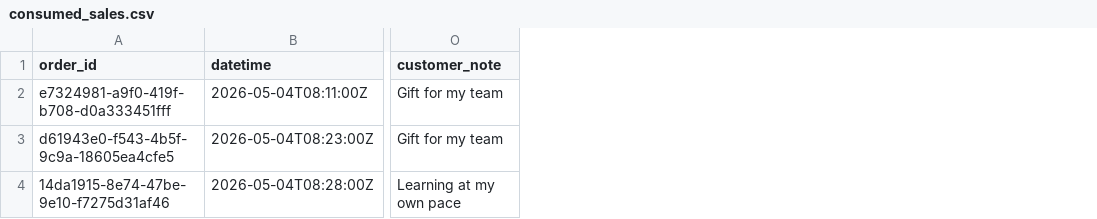
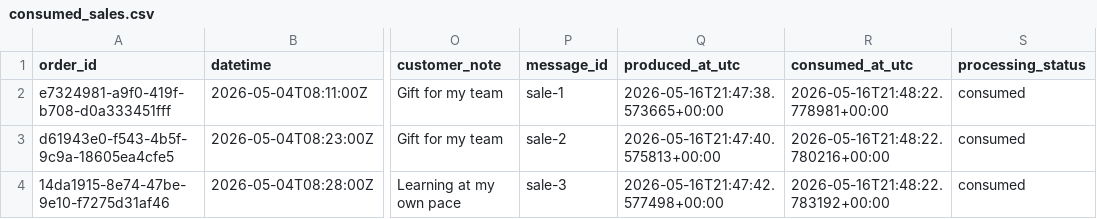
Before and after one commit to Airfirm/streaming-01-foundations, a CSV file: data/output/consumed_sales.csv, drawn as a sheet; only a part is shown, gaps mark what is left out; the diff names each change by its address in the sheet, - before the commit and + after, or states it on an @@ line.

```diff
--- a/data/output/consumed_sales.csv
+++ b/data/output/consumed_sales.csv
+column P (message_id), rows 2-4: sale-1 | sale-2 | sale-3
+column Q (produced_at_utc), rows 2-4: 2026-05-16T21:47:38.573665+00:00 | 2026-05-16T21:47:40.575813+00:00 | 2026-05-16T21:47:42.577498+00:00
+column R (consumed_at_utc), rows 2-4: 2026-05-16T21:48:22.778981+00:00 | 2026-05-16T21:48:22.780216+00:00 | 2026-05-16T21:48:22.783192+00:00
+column S (processing_status), rows 2-4: all consumed
```
Also changed, not shown: data/output/streaming-01-foundations-case.csv, 6 other files.
